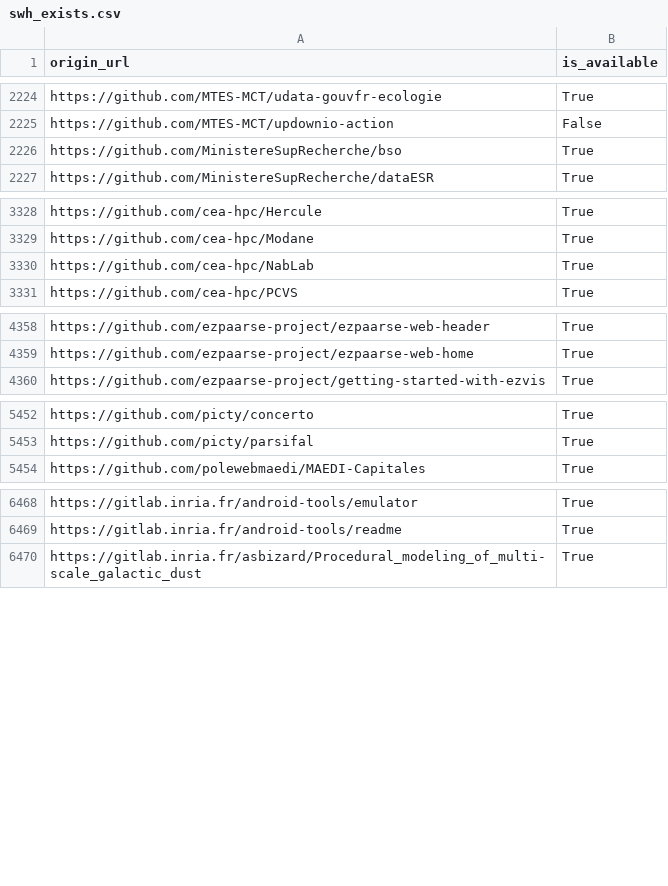
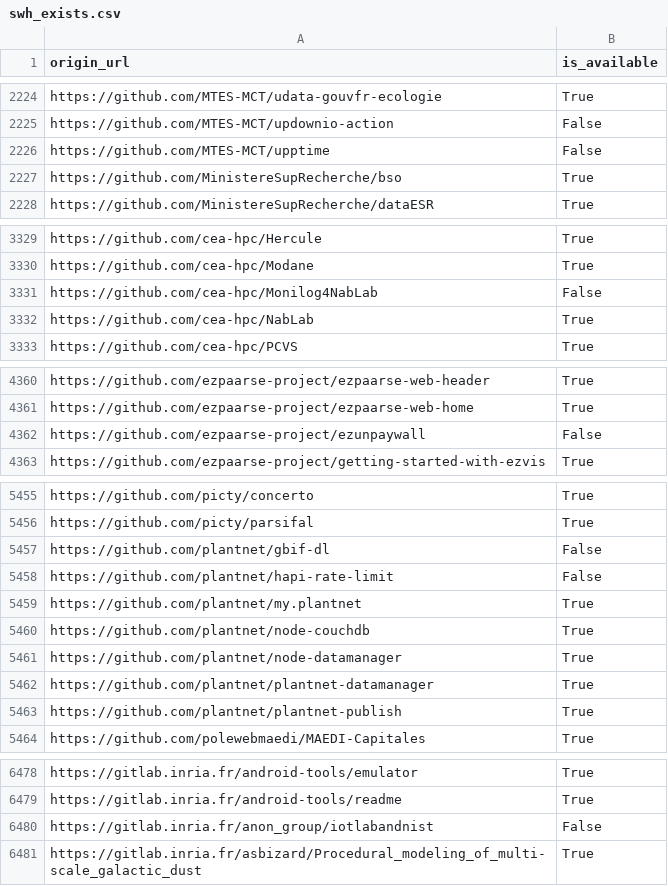
Before and after one commit to etalab/data-codes-sources-fr, a CSV file: data/swh_exists.csv, drawn as a sheet; only a part is shown, gaps mark what is left out; the diff covers the shown part only; the diff names each change by its address in the sheet, - before the commit and + after, or states it on an @@ line.

Commit message:
New data at 2021-04-06T15:43:57Z [ci skip]

```diff
--- a/data/swh_exists.csv
+++ b/data/swh_exists.csv
+row 2226: https://github.com/MTES-MCT/upptime | False
+row 3331: https://github.com/cea-hpc/Monilog4NabLab | False
+row 4362: https://github.com/ezpaarse-project/ezunpaywall | False
+row 5457: https://github.com/plantnet/gbif-dl | False
+row 5458: https://github.com/plantnet/hapi-rate-limit | False
+row 5459: https://github.com/plantnet/my.plantnet | True
+row 5460: https://github.com/plantnet/node-couchdb | True
+row 5461: https://github.com/plantnet/node-datamanager | True
+row 5462: https://github.com/plantnet/plantnet-datamanager | True
+row 5463: https://github.com/plantnet/plantnet-publish | True
+row 6480: https://gitlab.inria.fr/anon_group/iotlabandnist | False
```
Also changed, not shown: 3 edited cells elsewhere in this file, data/organisations/csv/all.csv, 4 other files.
